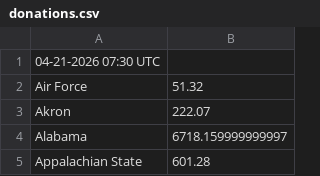
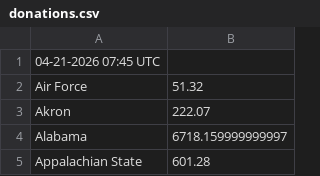
Before and after one commit to joylarc/CharityBowl2026, a CSV file: donations.csv, drawn as a sheet; only a part is shown.

```diff
--- a/donations.csv
+++ b/donations.csv
@@ -1,2 +1,2 @@
-"04-21-2026 07:30 UTC"
+"04-21-2026 07:45 UTC"
 "Air Force","51.32"
```
